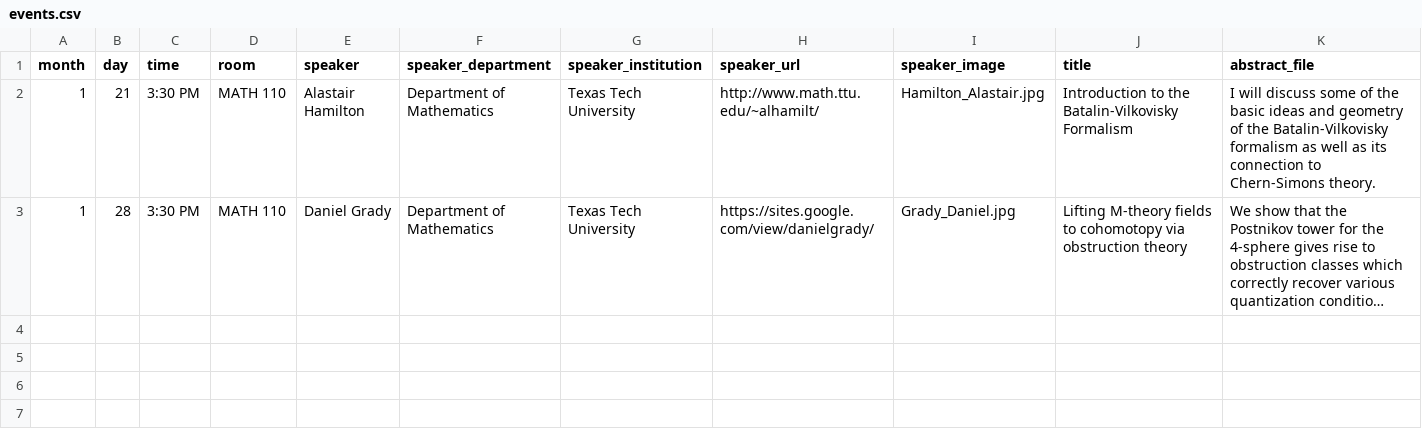
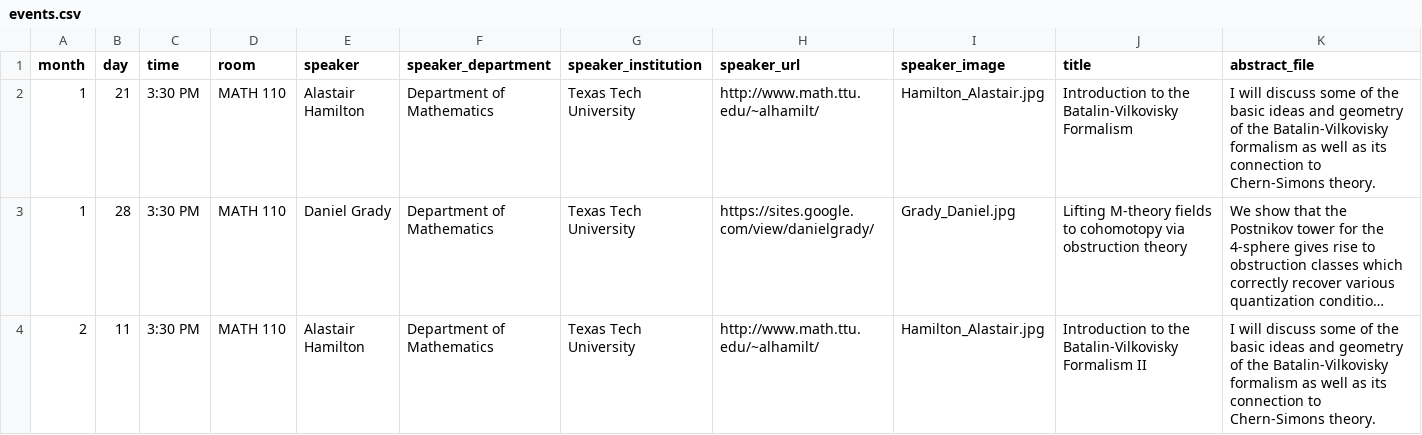
Before and after one commit to giorgiobornia/ttu_math_events, a CSV file: seminars/geometry/2020/spring/events.csv, drawn as a sheet; long unchanged cells end in …; the diff names each change by its address in the sheet, - before the commit and + after, or states it on an @@ line.

```diff
--- a/seminars/geometry/2020/spring/events.csv
+++ b/seminars/geometry/2020/spring/events.csv
+row 4: 2 | 11 | 3:30 PM | MATH 110 | Alastair Hamilton | Department of Mathematics | Texas Tech University | http://www.math.ttu.edu/~alhamilt/ | Hamilton_Alastair.jpg | Introduction to the Batalin-Vilkovisky Formalism II | I will discuss some of the basic ideas and geometry of the Batalin-Vilkovisky formalism as well as its connection to Chern-Simons theory.
```
Also changed, not shown: seminars/algebra_and_number_theory/2020/spring/events.csv, seminars/analysis/2020/spring/events.csv, 12 other files.
